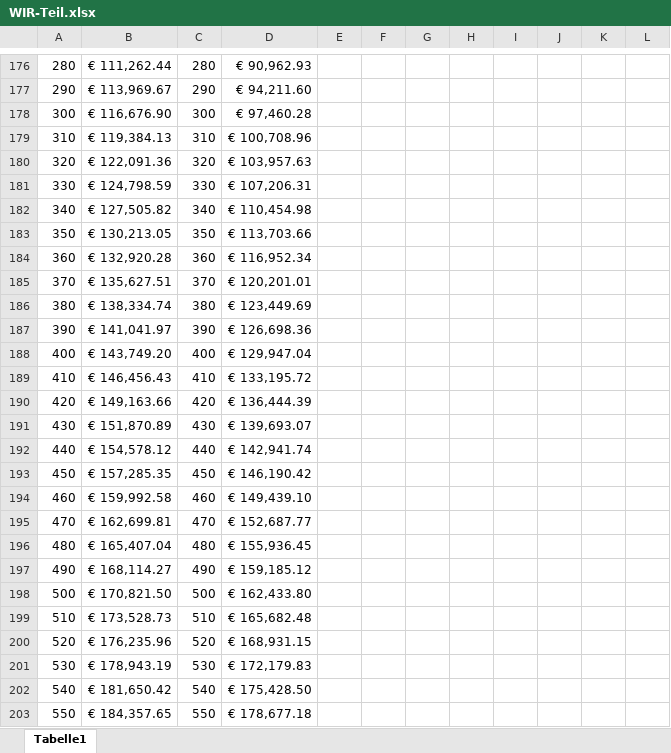
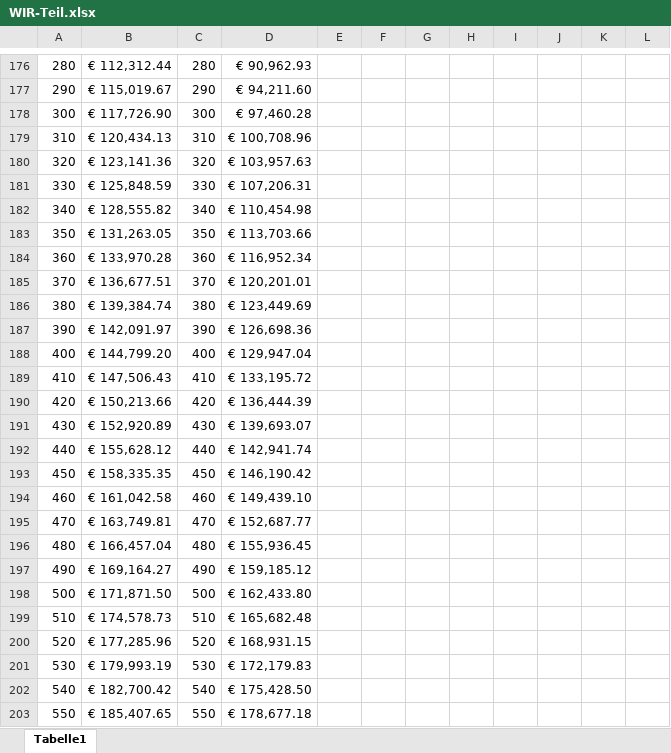
Before and after one commit to crazyskater9/Diplomarbeit, an Excel workbook: form/WIR-Teil.xlsx, sheet Tabelle1, drawn as a sheet; only a part is shown, gaps mark what is left out; values as stored, in another font and other column widths than the file's, no borders; charts and pictures not drawn; the diff covers the shown part only; the diff names each change by its address in the sheet, - before the commit and + after, or states it on an @@ line.

```diff
--- a/form/WIR-Teil.xlsx (sheet Tabelle1)
+++ b/form/WIR-Teil.xlsx (sheet Tabelle1)
-B176: € 111,262.44
+B176: € 112,312.44
-B177: € 113,969.67
+B177: € 115,019.67
-B178: € 116,676.90
+B178: € 117,726.90
-B179: € 119,384.13
+B179: € 120,434.13
-B180: € 122,091.36
+B180: € 123,141.36
-B181: € 124,798.59
+B181: € 125,848.59
-B182: € 127,505.82
+B182: € 128,555.82
-B183: € 130,213.05
+B183: € 131,263.05
-B184: € 132,920.28
+B184: € 133,970.28
-B185: € 135,627.51
+B185: € 136,677.51
-B186: € 138,334.74
+B186: € 139,384.74
-B187: € 141,041.97
+B187: € 142,091.97
-B188: € 143,749.20
+B188: € 144,799.20
-B189: € 146,456.43
+B189: € 147,506.43
-B190: € 149,163.66
+B190: € 150,213.66
-B191: € 151,870.89
+B191: € 152,920.89
-B192: € 154,578.12
+B192: € 155,628.12
-B193: € 157,285.35
+B193: € 158,335.35
-B194: € 159,992.58
+B194: € 161,042.58
-B195: € 162,699.81
+B195: € 163,749.81
-B196: € 165,407.04
+B196: € 166,457.04
-B197: € 168,114.27
+B197: € 169,164.27
-B198: € 170,821.50
+B198: € 171,871.50
-B199: € 173,528.73
+B199: € 174,578.73
-B200: € 176,235.96
+B200: € 177,285.96
-B201: € 178,943.19
+B201: € 179,993.19
-B202: € 181,650.42
+B202: € 182,700.42
-B203: € 184,357.65
+B203: € 185,407.65
```
Also changed, not shown: 83 edited cells elsewhere in this sheet, charts or pictures, form/Arbeitsnachweis.xlsx, 21 other files.
